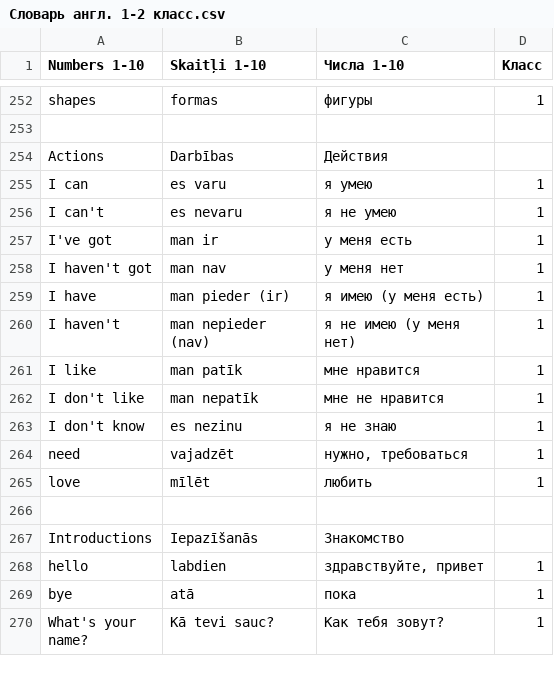
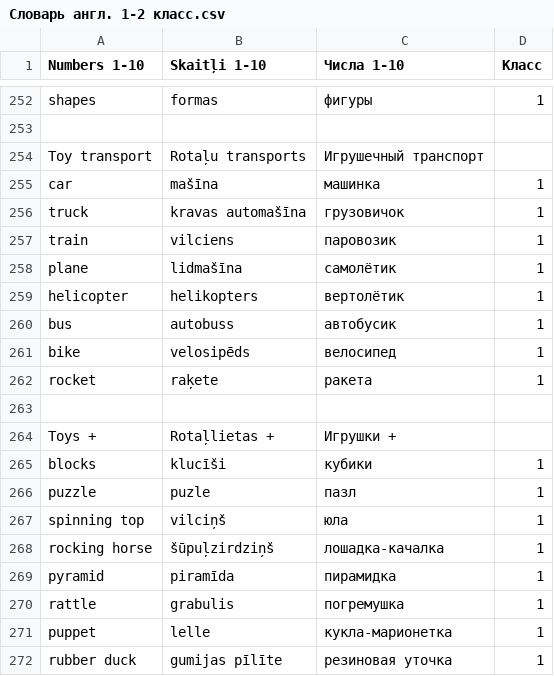
Before and after one commit to ArDiLearn/DictionaryGames, a CSV file: Словарь англ. 1-2 класс.csv, drawn as a sheet; only a part is shown, gaps mark what is left out; the shorter side is filled out with more unchanged rows; the diff covers the shown part only; the diff names each change by its address in the sheet, - before the commit and + after, or states it on an @@ line.

Commit message:
feat(curriculum): add 3 Grade 1 extra topics (Toy transport, Toys +, Games and music) with 26 words, audio, and transcriptions

```diff
--- a/Словарь англ. 1-2 класс.csv
+++ b/Словарь англ. 1-2 класс.csv
+row 254: Toy transport | Rotaļu transports | Игрушечный транспорт
+row 255: car | mašīna | машинка | 1
+row 256: truck | kravas automašīna | грузовичок | 1
+row 257: train | vilciens | паровозик | 1
+row 258: plane | lidmašīna | самолётик | 1
+row 259: helicopter | helikopters | вертолётик | 1
+row 260: bus | autobuss | автобусик | 1
+row 261: bike | velosipēds | велосипед | 1
+row 262: rocket | raķete | ракета | 1
+row 263: (empty)
+row 264: Toys + | Rotaļlietas + | Игрушки +
+row 265: blocks | klucīši | кубики | 1
+row 266: puzzle | puzle | пазл | 1
+row 267: spinning top | vilciņš | юла | 1
+row 268: rocking horse | šūpuļzirdziņš | лошадка-качалка | 1
+row 269: pyramid | piramīda | пирамидка | 1
+row 270: rattle | grabulis | погремушка | 1
+row 271: puppet | lelle | кукла-марионетка | 1
+row 272: rubber duck | gumijas pīlīte | резиновая уточка | 1
```
Also changed, not shown: 13 added rows elsewhere in this file, 24 other files.
